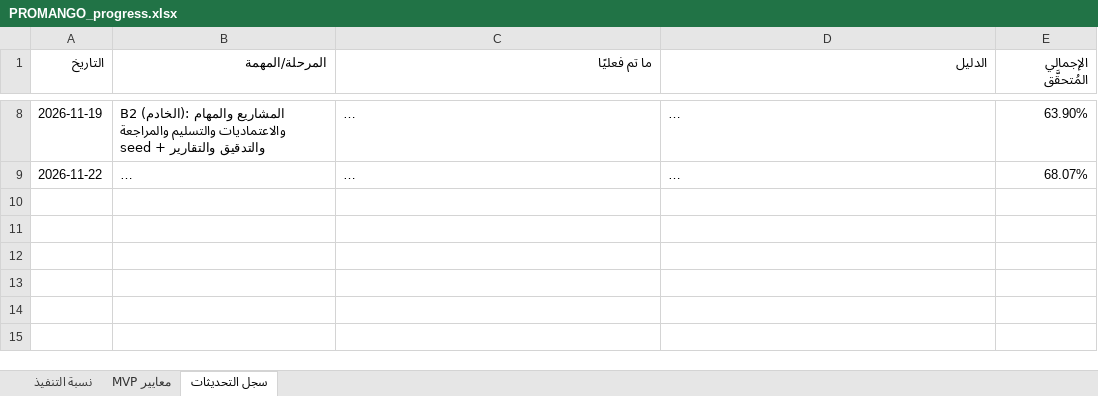
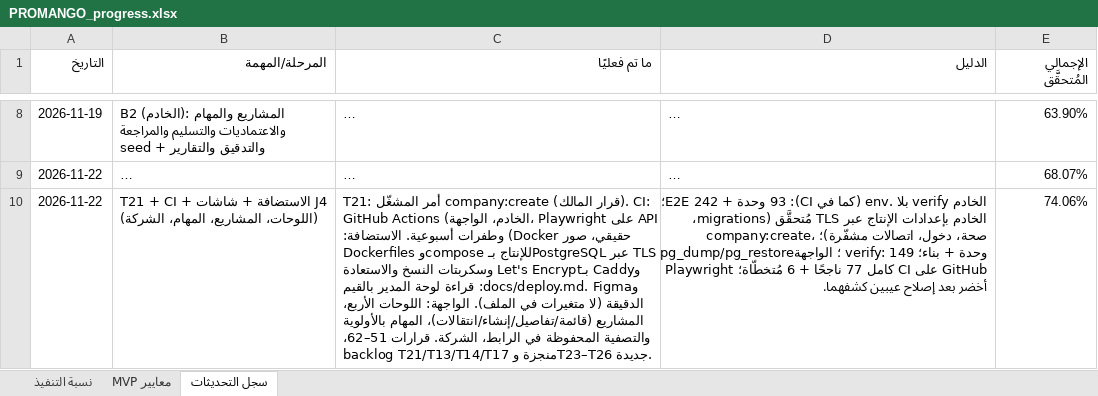
Before and after one commit to ahmadacodeh/promngo, an Excel workbook: docs/PROMANGO_progress.xlsx, sheet سجل التحديثات, drawn as a sheet; only a part is shown, gaps mark what is left out; long unchanged cells end in …; values as stored, in another font and other column widths than the file's, no borders; the diff names each change by its address in the sheet, - before the commit and + after, or states it on an @@ line.

```diff
--- a/docs/PROMANGO_progress.xlsx (sheet سجل التحديثات)
+++ b/docs/PROMANGO_progress.xlsx (sheet سجل التحديثات)
+row 10: 2026-11-22 | T21 + CI + الاستضافة + شاشات J4 (اللوحات، المشاريع، المهام، الشركة) | T21: أمر المشغّل company:create (قرار المالك). CI: GitHub Actions (الخادم، الواجهة، Playwright على API حقيقي، صور Docker) وطفرات أسبوعية. الاستضافة: Dockerfiles وcompose للإنتاج بـPostgreSQL عبر TLS وCaddy بـLet's Encrypt وسكربتات النسخ والاستعادة وdocs/deploy.md. Figma: قراءة لوحة المدير بالقيم الدقيقة (لا متغيرات في الملف). الواجهة: اللوحات الأربع، المشاريع (قائمة/تفاصيل/إنشاء/انتقالات)، المهام بالأولوية والتصفية المحفوظة في الرابط، الشركة. قرارات 51–62، backlog T21/T13/T14/T17 منجزة وT23–T26 جديدة. | الخادم verify بلا .env (كما في CI): 93 وحدة + 242 E2E؛ الخادم بإعدادات الإنتاج عبر TLS مُتحقَّق (migrations، company:create، صحة، دخول، اتصالات مشفّرة)؛ pg_dump/pg_restore؛ الواجهة verify: 149 وحدة + بناء؛ Playwright كامل 77 ناجحًا + 6 مُتخطّاة؛ CI على GitHub أخضر بعد إصلاح عيبين كشفهما. | 74.06%
```
Also changed, not shown: sheet نسبة التنفيذ, sheet معايير MVP, 3 other files.
